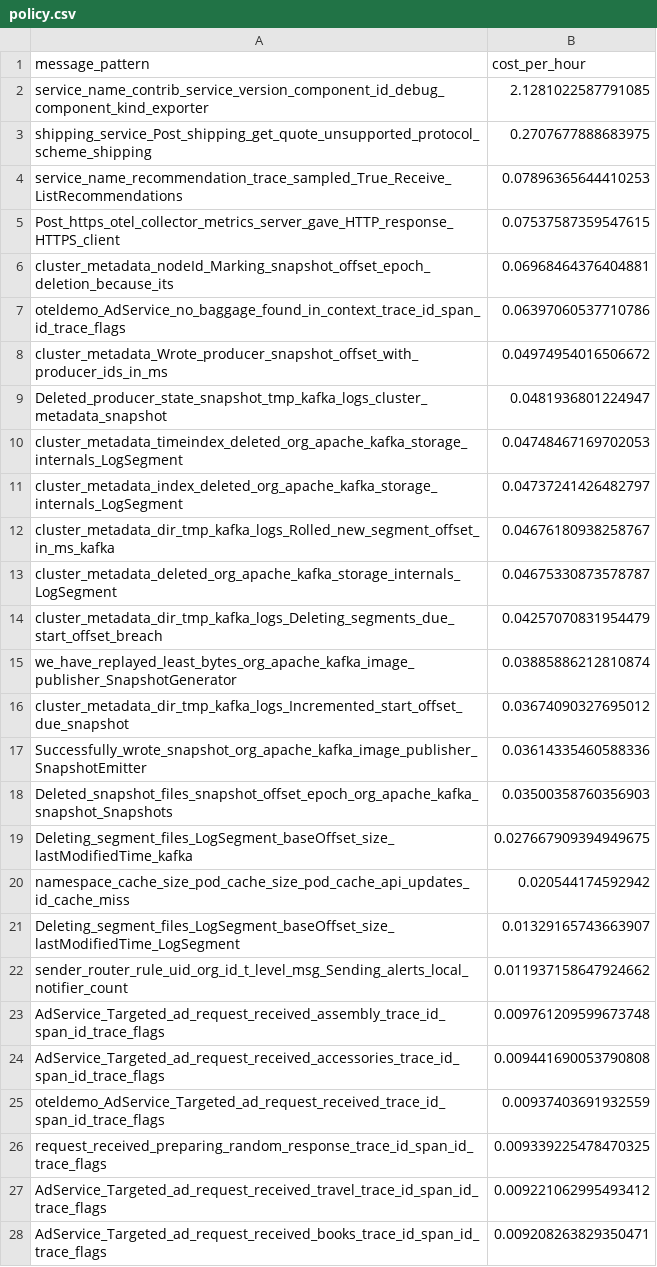
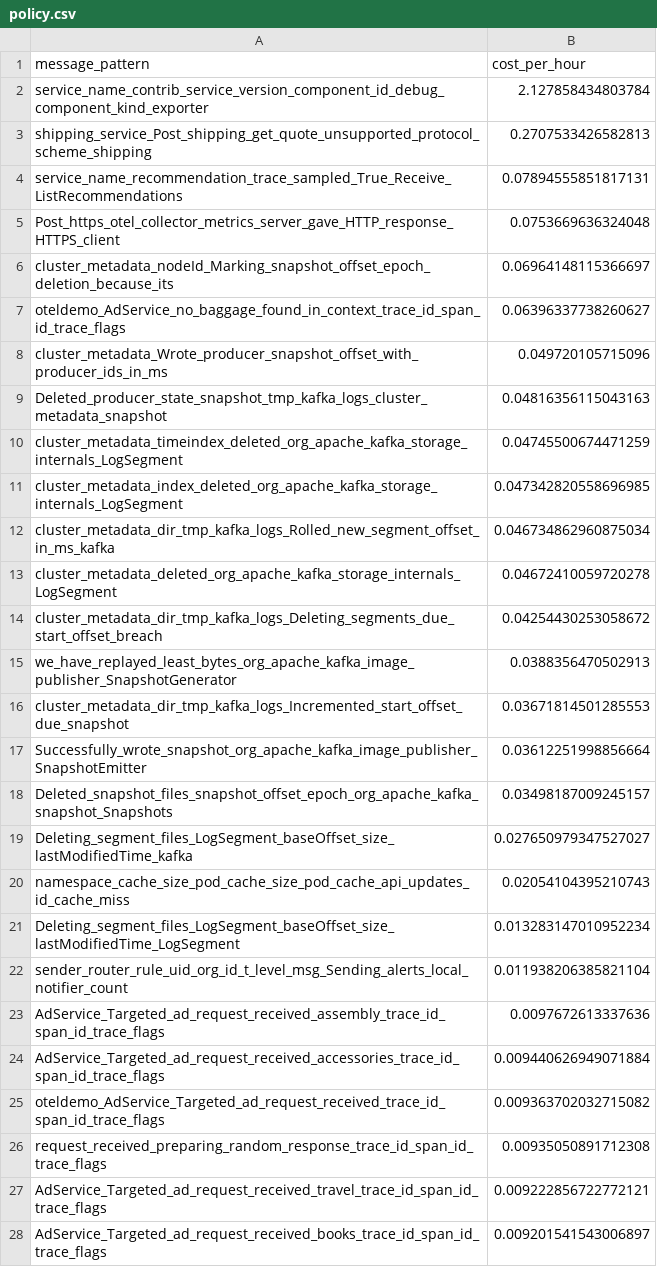
Before and after one commit to log-10x/gitops-demo, a CSV file: lookups/policy.csv, drawn as a sheet; only a part is shown; the diff covers the shown part only.

Commit message:
Updating lookups/policy.csv

```diff
--- a/lookups/policy.csv
+++ b/lookups/policy.csv
@@ -1,28 +1,28 @@
 message_pattern,cost_per_hour
-service_name_contrib_service_version_component_id_debug_component_kind_exporter,2.1281022587791085
-shipping_service_Post_shipping_get_quote_unsupported_protocol_scheme_shipping,0.2707677888683975
-service_name_recommendation_trace_sampled_True_Receive_ListRecommendations,0.07896365644410253
-Post_https_otel_collector_metrics_server_gave_HTTP_response_HTTPS_client,0.07537587359547615
-cluster_metadata_nodeId_Marking_snapshot_offset_epoch_deletion_because_its,0.06968464376404881
-oteldemo_AdService_no_baggage_found_in_context_trace_id_span_id_trace_flags,0.06397060537710786
-cluster_metadata_Wrote_producer_snapshot_offset_with_producer_ids_in_ms,0.04974954016506672
-Deleted_producer_state_snapshot_tmp_kafka_logs_cluster_metadata_snapshot,0.0481936801224947
-cluster_metadata_timeindex_deleted_org_apache_kafka_storage_internals_LogSegment,0.04748467169702053
-cluster_metadata_index_deleted_org_apache_kafka_storage_internals_LogSegment,0.04737241426482797
-cluster_metadata_dir_tmp_kafka_logs_Rolled_new_segment_offset_in_ms_kafka,0.04676180938258767
-cluster_metadata_deleted_org_apache_kafka_storage_internals_LogSegment,0.04675330873578787
-cluster_metadata_dir_tmp_kafka_logs_Deleting_segments_due_start_offset_breach,0.04257070831954479
-we_have_replayed_least_bytes_org_apache_kafka_image_publisher_SnapshotGenerator,0.03885886212810874
-cluster_metadata_dir_tmp_kafka_logs_Incremented_start_offset_due_snapshot,0.03674090327695012
-Successfully_wrote_snapshot_org_apache_kafka_image_publisher_SnapshotEmitter,0.03614335460588336
-Deleted_snapshot_files_snapshot_offset_epoch_org_apache_kafka_snapshot_Snapshots,0.03500358760356903
-Deleting_segment_files_LogSegment_baseOffset_size_lastModifiedTime_kafka,0.027667909394949675
-namespace_cache_size_pod_cache_size_pod_cache_api_updates_id_cache_miss,0.020544174592942
-Deleting_segment_files_LogSegment_baseOffset_size_lastModifiedTime_LogSegment,0.01329165743663907
-sender_router_rule_uid_org_id_t_level_msg_Sending_alerts_local_notifier_count,0.011937158647924662
-AdService_Targeted_ad_request_received_assembly_trace_id_span_id_trace_flags,0.009761209599673748
-AdService_Targeted_ad_request_received_accessories_trace_id_span_id_trace_flags,0.009441690053790808
-oteldemo_AdService_Targeted_ad_request_received_trace_id_span_id_trace_flags,0.00937403691932559
-request_received_preparing_random_response_trace_id_span_id_trace_flags,0.009339225478470325
-AdService_Targeted_ad_request_received_travel_trace_id_span_id_trace_flags,0.009221062995493412
-AdService_Targeted_ad_request_received_books_trace_id_span_id_trace_flags,0.009208263829350471
+service_name_contrib_service_version_component_id_debug_component_kind_exporter,2.127858434803784
+shipping_service_Post_shipping_get_quote_unsupported_protocol_scheme_shipping,0.2707533426582813
+service_name_recommendation_trace_sampled_True_Receive_ListRecommendations,0.07894555851817131
+Post_https_otel_collector_metrics_server_gave_HTTP_response_HTTPS_client,0.0753669636324048
+cluster_metadata_nodeId_Marking_snapshot_offset_epoch_deletion_because_its,0.06964148115366697
+oteldemo_AdService_no_baggage_found_in_context_trace_id_span_id_trace_flags,0.06396337738260627
+cluster_metadata_Wrote_producer_snapshot_offset_with_producer_ids_in_ms,0.049720105715096
+Deleted_producer_state_snapshot_tmp_kafka_logs_cluster_metadata_snapshot,0.04816356115043163
+cluster_metadata_timeindex_deleted_org_apache_kafka_storage_internals_LogSegment,0.04745500674471259
+cluster_metadata_index_deleted_org_apache_kafka_storage_internals_LogSegment,0.047342820558696985
+cluster_metadata_dir_tmp_kafka_logs_Rolled_new_segment_offset_in_ms_kafka,0.046734862960875034
+cluster_metadata_deleted_org_apache_kafka_storage_internals_LogSegment,0.04672410059720278
+cluster_metadata_dir_tmp_kafka_logs_Deleting_segments_due_start_offset_breach,0.04254430253058672
+we_have_replayed_least_bytes_org_apache_kafka_image_publisher_SnapshotGenerator,0.0388356470502913
+cluster_metadata_dir_tmp_kafka_logs_Incremented_start_offset_due_snapshot,0.03671814501285553
+Successfully_wrote_snapshot_org_apache_kafka_image_publisher_SnapshotEmitter,0.03612251998856664
+Deleted_snapshot_files_snapshot_offset_epoch_org_apache_kafka_snapshot_Snapshots,0.03498187009245157
+Deleting_segment_files_LogSegment_baseOffset_size_lastModifiedTime_kafka,0.027650979347527027
+namespace_cache_size_pod_cache_size_pod_cache_api_updates_id_cache_miss,0.02054104395210743
+Deleting_segment_files_LogSegment_baseOffset_size_lastModifiedTime_LogSegment,0.013283147010952234
+sender_router_rule_uid_org_id_t_level_msg_Sending_alerts_local_notifier_count,0.011938206385821104
+AdService_Targeted_ad_request_received_assembly_trace_id_span_id_trace_flags,0.0097672613337636
+AdService_Targeted_ad_request_received_accessories_trace_id_span_id_trace_flags,0.009440626949071884
+oteldemo_AdService_Targeted_ad_request_received_trace_id_span_id_trace_flags,0.009363702032715082
+request_received_preparing_random_response_trace_id_span_id_trace_flags,0.00935050891712308
+AdService_Targeted_ad_request_received_travel_trace_id_span_id_trace_flags,0.009222856722772121
+AdService_Targeted_ad_request_received_books_trace_id_span_id_trace_flags,0.009201541543006897
```
Also changed, not shown: 23 edited cells elsewhere in this file.
